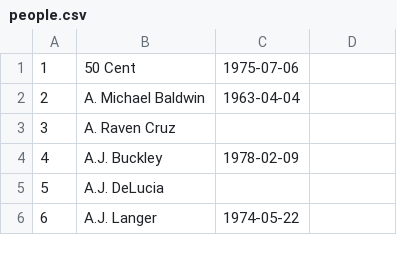
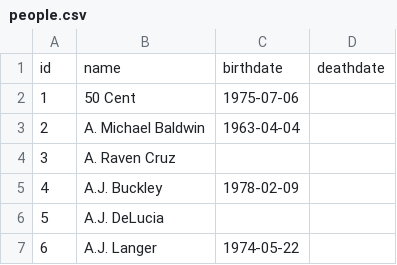
Before and after one commit to darko0124/Python-CSV, a CSV file: people.csv, drawn as a sheet; only a part is shown; the diff names each change by its address in the sheet, - before the commit and + after, or states it on an @@ line.

Commit message:
Update people.csv

```diff
--- a/people.csv
+++ b/people.csv
+row 1: id | name | birthdate | deathdate
```
